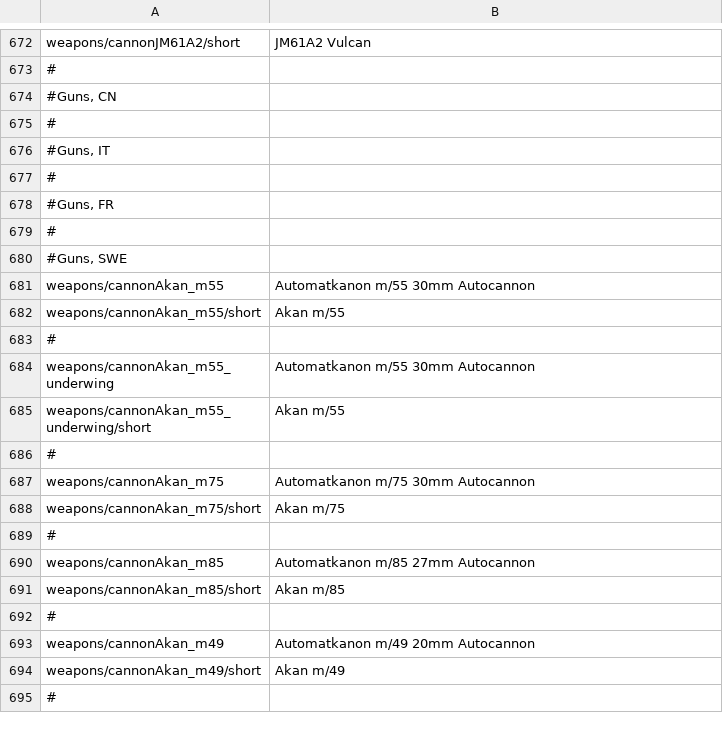
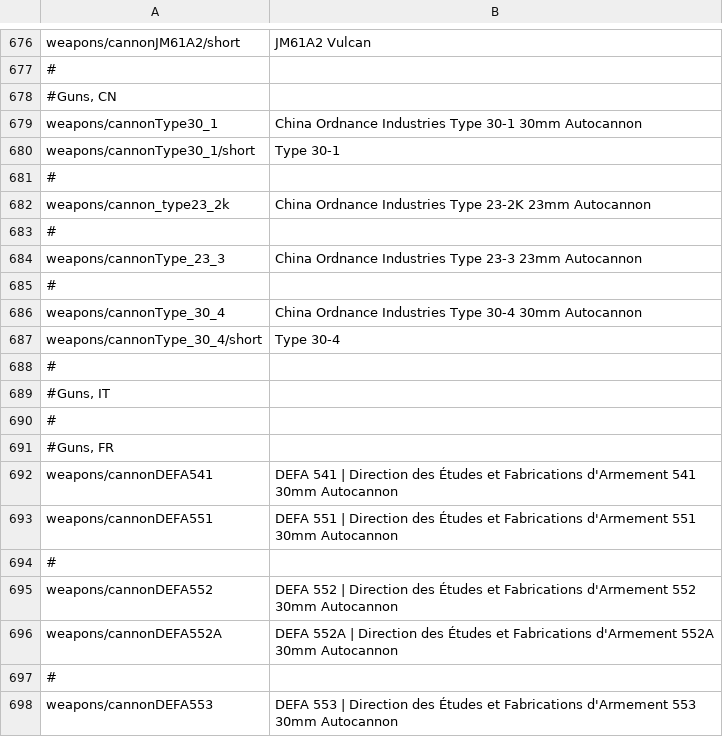
Before and after one commit to LordSyrupy/LordSyrupysLocalization, a CSV file: Mod Files/syrup_weapons.csv, drawn as a sheet; only a part is shown, gaps mark what is left out; the shorter side is filled out with more unchanged rows; the diff covers the shown part only; the diff names each change by its address in the sheet, - before the commit and + after, or states it on an @@ line.

Commit message:
v.0.4.1d9-md8

```diff
--- a/Mod Files/syrup_weapons.csv
+++ b/Mod Files/syrup_weapons.csv
+row 679: weapons/cannonType30_1 | China Ordnance Industries Type 30-1 30mm Autocannon
+row 680: weapons/cannonType30_1/short | Type 30-1
+row 681: #
+row 682: weapons/cannon_type23_2k | China Ordnance Industries Type 23-2K 23mm Autocannon
+row 683: #
+row 684: weapons/cannonType_23_3 | China Ordnance Industries Type 23-3 23mm Autocannon
+row 685: #
+row 686: weapons/cannonType_30_4 | China Ordnance Industries Type 30-4 30mm Autocannon
+row 687: weapons/cannonType_30_4/short | Type 30-4
+row 692: weapons/cannonDEFA541 | DEFA 541 | Direction des Études et Fabrications d'Armement 541 30mm Autocannon
+row 693: weapons/cannonDEFA551 | DEFA 551 | Direction des Études et Fabrications d'Armement 551 30mm Autocannon
+row 694: #
+row 695: weapons/cannonDEFA552 | DEFA 552 | Direction des Études et Fabrications d'Armement 552 30mm Autocannon
+row 696: weapons/cannonDEFA552A | DEFA 552A | Direction des Études et Fabrications d'Armement 552A 30mm Autocannon
+row 697: #
+row 698: weapons/cannonDEFA553 | DEFA 553 | Direction des Études et Fabrications d'Armement 553 30mm Autocannon
```
Also changed, not shown: 53 added rows and 20 edited cells elsewhere in this file.
